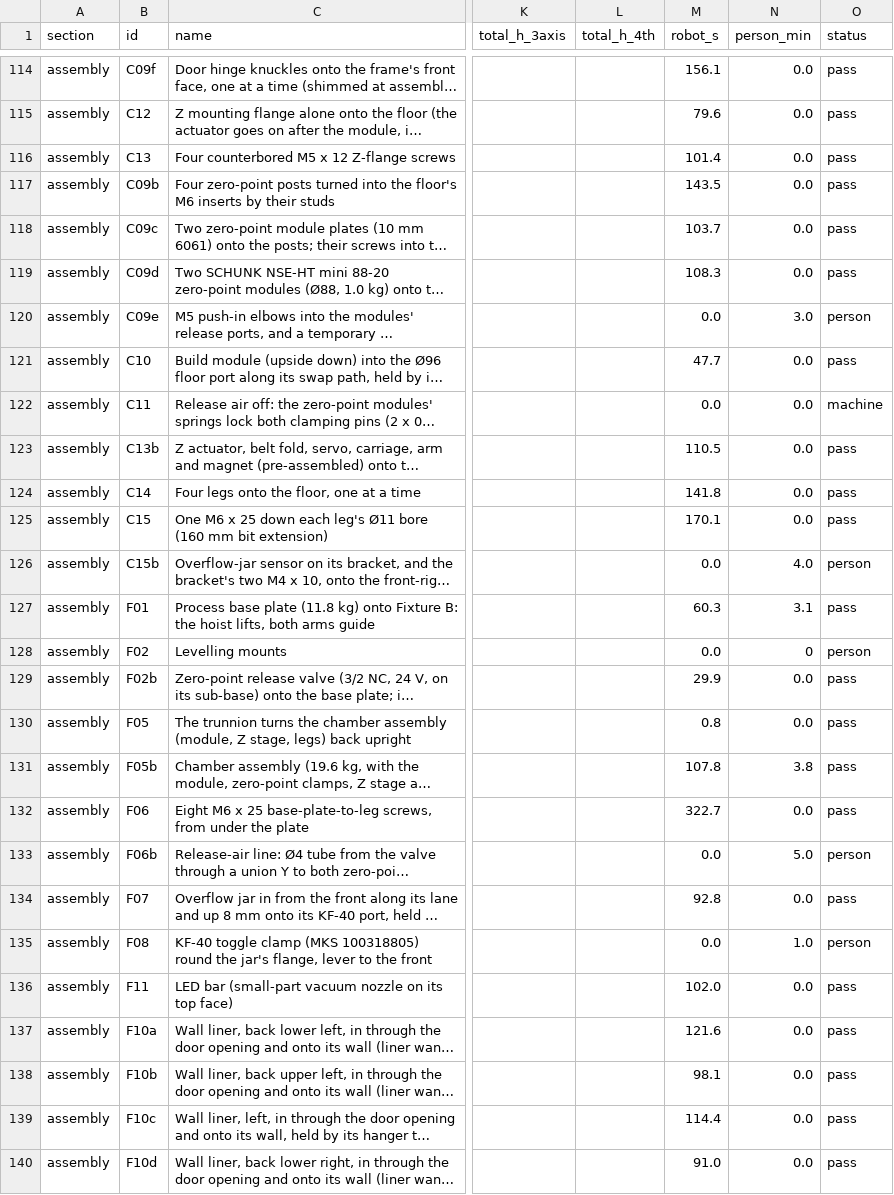
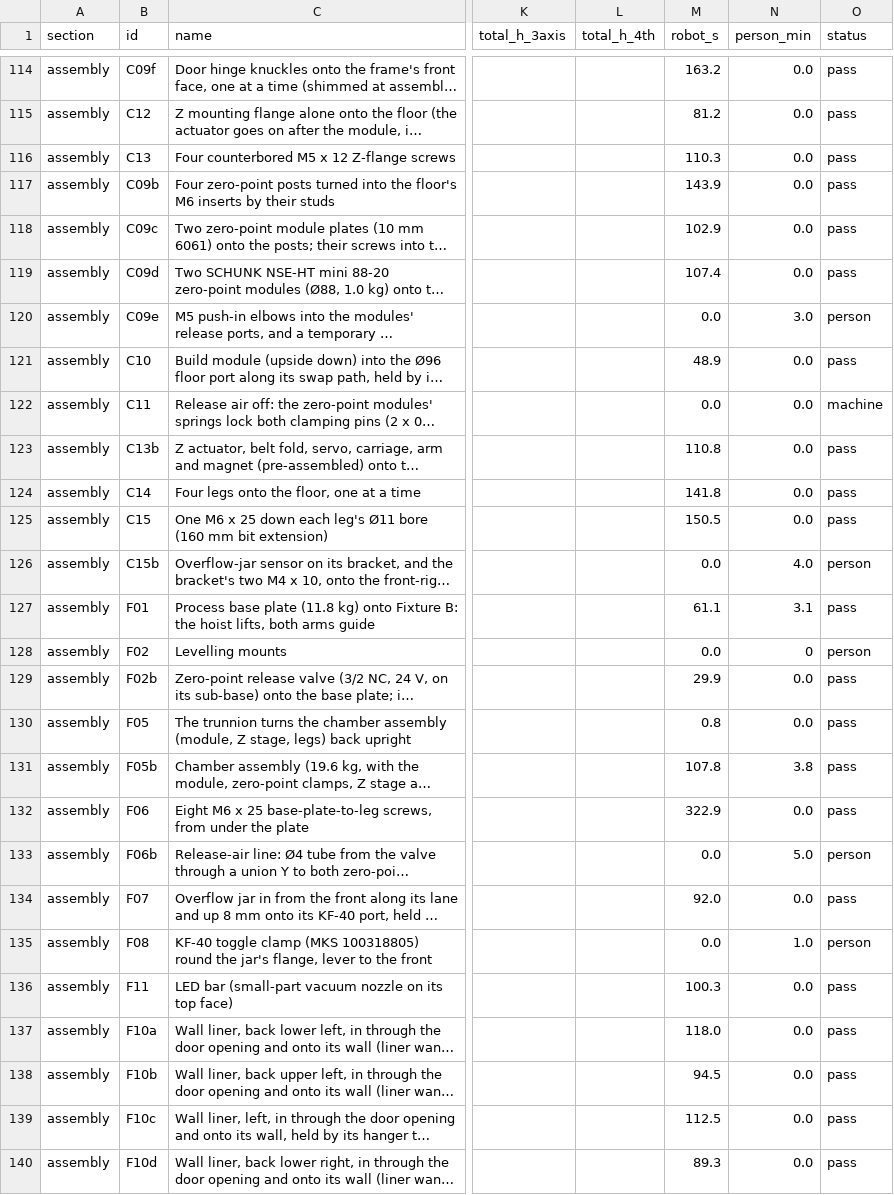
Before and after one commit to vertical-cloud-lab/digital-alloy-lab, a CSV file: desktop-lpbf/robot-build/times.csv, drawn as a sheet; only a part is shown, gaps mark what is left out; long unchanged cells end in …; the diff covers the shown part only; the diff names each change by its address in the sheet, - before the commit and + after, or states it on an @@ line.

```diff
--- a/desktop-lpbf/robot-build/times.csv
+++ b/desktop-lpbf/robot-build/times.csv
-M114 (robot_s): 156.1
+M114 (robot_s): 163.2
-M115 (robot_s): 79.6
+M115 (robot_s): 81.2
-M116 (robot_s): 101.4
+M116 (robot_s): 110.3
-M117 (robot_s): 143.5
+M117 (robot_s): 143.9
-M118 (robot_s): 103.7
+M118 (robot_s): 102.9
-M119 (robot_s): 108.3
+M119 (robot_s): 107.4
-M121 (robot_s): 47.7
+M121 (robot_s): 48.9
-M123 (robot_s): 110.5
+M123 (robot_s): 110.8
-M125 (robot_s): 170.1
+M125 (robot_s): 150.5
-M127 (robot_s): 60.3
+M127 (robot_s): 61.1
-M132 (robot_s): 322.7
+M132 (robot_s): 322.9
-M134 (robot_s): 92.8
+M134 (robot_s): 92.0
-M136 (robot_s): 102.0
+M136 (robot_s): 100.3
-M137 (robot_s): 121.6
+M137 (robot_s): 118.0
-M138 (robot_s): 98.1
+M138 (robot_s): 94.5
-M139 (robot_s): 114.4
+M139 (robot_s): 112.5
-M140 (robot_s): 91.0
+M140 (robot_s): 89.3
```
Also changed, not shown: 4 added rows, 2 removed rows and 85 edited cells elsewhere in this file, 6 other files.
